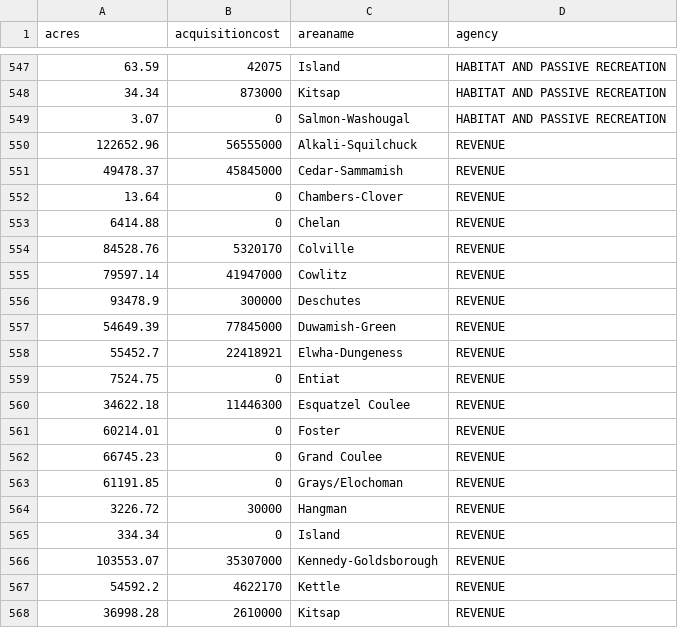
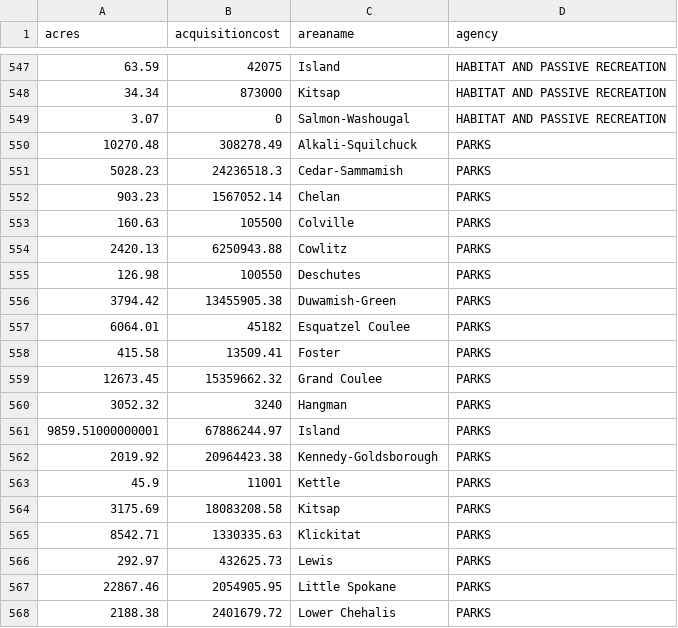
Before and after one commit to GeoEngineers/RCOPublicLands, a CSV file: scripts/appServer/src/data/wria_sums.csv, drawn as a sheet; only a part is shown, gaps mark what is left out; the shorter side is filled out with more unchanged rows; the diff covers the shown part only; the diff names each change by its address in the sheet, - before the commit and + after, or states it on an @@ line.

Commit message:
updated wria_sums with Parks data

```diff
--- a/scripts/appServer/src/data/wria_sums.csv
+++ b/scripts/appServer/src/data/wria_sums.csv
+row 550: 10270.48 | 308278.49 | Alkali-Squilchuck | PARKS
+row 551: 5028.23 | 24236518.3 | Cedar-Sammamish | PARKS
+row 552: 903.23 | 1567052.14 | Chelan | PARKS
+row 553: 160.63 | 105500 | Colville | PARKS
+row 554: 2420.13 | 6250943.88 | Cowlitz | PARKS
+row 555: 126.98 | 100550 | Deschutes | PARKS
+row 556: 3794.42 | 13455905.38 | Duwamish-Green | PARKS
+row 557: 6064.01 | 45182 | Esquatzel Coulee | PARKS
+row 558: 415.58 | 13509.41 | Foster | PARKS
+row 559: 12673.45 | 15359662.32 | Grand Coulee | PARKS
+row 560: 3052.32 | 3240 | Hangman | PARKS
+row 561: 9859.51000000001 | 67886244.97 | Island | PARKS
+row 562: 2019.92 | 20964423.38 | Kennedy-Goldsborough | PARKS
+row 563: 45.9 | 11001 | Kettle | PARKS
+row 564: 3175.69 | 18083208.58 | Kitsap | PARKS
+row 565: 8542.71 | 1330335.63 | Klickitat | PARKS
+row 566: 292.97 | 432625.73 | Lewis | PARKS
+row 567: 22867.46 | 2054905.95 | Little Spokane | PARKS
+row 568: 2188.38 | 2401679.72 | Lower Chehalis | PARKS
```
Also changed, not shown: 29 added rows elsewhere in this file, 3 other files.
